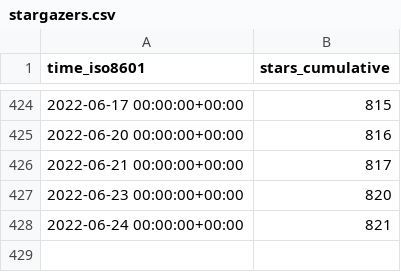
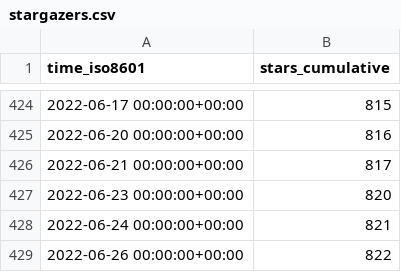
Before and after one commit to thesixnetwork/cli, a CSV file: ignite/cli/ghrs-data/stargazers.csv, drawn as a sheet; only a part is shown, gaps mark what is left out.

```diff
--- a/ignite/cli/ghrs-data/stargazers.csv
+++ b/ignite/cli/ghrs-data/stargazers.csv
@@ -428 +428,2 @@ time_iso8601,stars_cumulative
 2022-06-24 00:00:00+00:00,821
+2022-06-26 00:00:00+00:00,822
```
